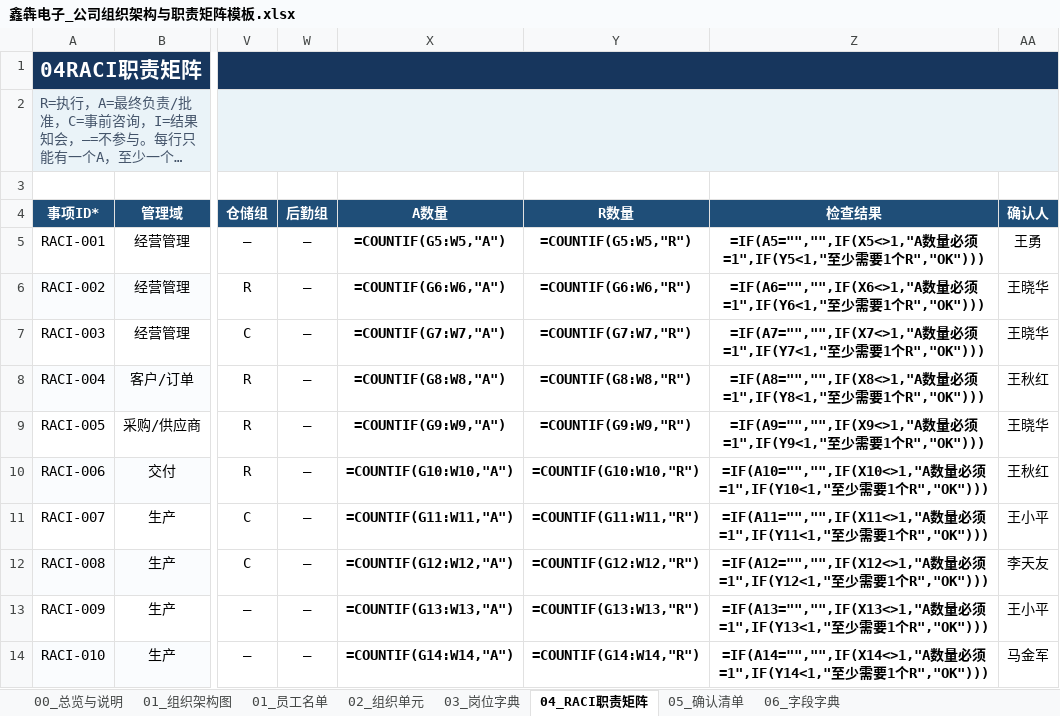
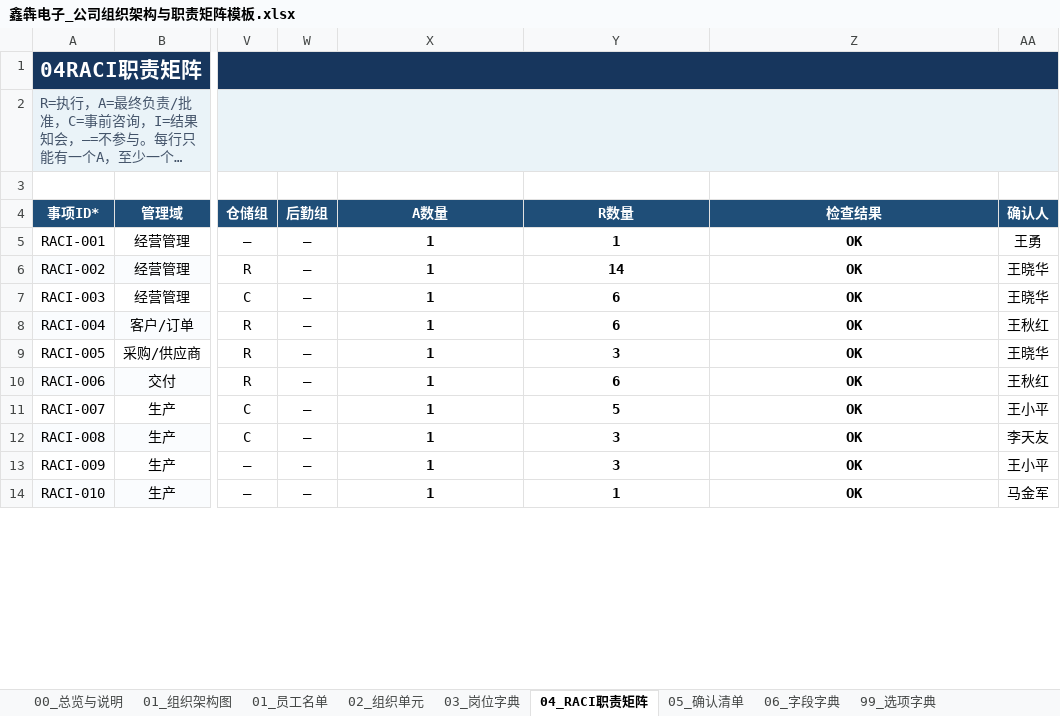
Before and after one commit to wang-minghan/notbook, an Excel workbook: 02_Areas/工作经历/鑫犇电子有限公司/00_公司治理/鑫犇电子_公司组织架构与职责矩阵模板.xlsx, sheet 04_RACI职责矩阵, drawn as a sheet; only a part is shown, gaps mark what is left out; long unchanged cells end in …; values as stored, in another font and other column widths than the file's, no borders; formulas without a stored value are shown as written; conditional formats not drawn; the diff covers the shown part only; the diff names each change by its address in the sheet, - before the commit and + after, or states it on an @@ line.

```diff
--- a/02_Areas/工作经历/鑫犇电子有限公司/00_公司治理/鑫犇电子_公司组织架构与职责矩阵模板.xlsx (sheet 04_RACI职责矩阵)
+++ b/02_Areas/工作经历/鑫犇电子有限公司/00_公司治理/鑫犇电子_公司组织架构与职责矩阵模板.xlsx (sheet 04_RACI职责矩阵)
@@ sheet tab unhidden: 99_选项字典 @@
-X5 (A数量): =COUNTIF(G5:W5,"A")
+X5 (A数量): 1
-Y5 (R数量): =COUNTIF(G5:W5,"R")
+Y5 (R数量): 1
-Z5 (检查结果): =IF(A5="","",IF(X5<>1,"A数量必须=1",IF(Y5<1,"至少需要1个R","OK")))
+Z5 (检查结果): OK
-X6 (A数量): =COUNTIF(G6:W6,"A")
+X6 (A数量): 1
-Y6 (R数量): =COUNTIF(G6:W6,"R")
+Y6 (R数量): 14
-Z6 (检查结果): =IF(A6="","",IF(X6<>1,"A数量必须=1",IF(Y6<1,"至少需要1个R","OK")))
+Z6 (检查结果): OK
-X7 (A数量): =COUNTIF(G7:W7,"A")
+X7 (A数量): 1
-Y7 (R数量): =COUNTIF(G7:W7,"R")
+Y7 (R数量): 6
-Z7 (检查结果): =IF(A7="","",IF(X7<>1,"A数量必须=1",IF(Y7<1,"至少需要1个R","OK")))
+Z7 (检查结果): OK
-X8 (A数量): =COUNTIF(G8:W8,"A")
+X8 (A数量): 1
-Y8 (R数量): =COUNTIF(G8:W8,"R")
+Y8 (R数量): 6
-Z8 (检查结果): =IF(A8="","",IF(X8<>1,"A数量必须=1",IF(Y8<1,"至少需要1个R","OK")))
+Z8 (检查结果): OK
-X9 (A数量): =COUNTIF(G9:W9,"A")
+X9 (A数量): 1
-Y9 (R数量): =COUNTIF(G9:W9,"R")
+Y9 (R数量): 3
-Z9 (检查结果): =IF(A9="","",IF(X9<>1,"A数量必须=1",IF(Y9<1,"至少需要1个R","OK")))
+Z9 (检查结果): OK
-X10 (A数量): =COUNTIF(G10:W10,"A")
+X10 (A数量): 1
-Y10 (R数量): =COUNTIF(G10:W10,"R")
+Y10 (R数量): 6
-Z10 (检查结果): =IF(A10="","",IF(X10<>1,"A数量必须=1",IF(Y10<1,"至少需要1个R","OK")))
+Z10 (检查结果): OK
-X11 (A数量): =COUNTIF(G11:W11,"A")
+X11 (A数量): 1
-Y11 (R数量): =COUNTIF(G11:W11,"R")
+Y11 (R数量): 5
-Z11 (检查结果): =IF(A11="","",IF(X11<>1,"A数量必须=1",IF(Y11<1,"至少需要1个R","OK")))
+Z11 (检查结果): OK
-X12 (A数量): =COUNTIF(G12:W12,"A")
+X12 (A数量): 1
-Y12 (R数量): =COUNTIF(G12:W12,"R")
+Y12 (R数量): 3
-Z12 (检查结果): =IF(A12="","",IF(X12<>1,"A数量必须=1",IF(Y12<1,"至少需要1个R","OK")))
+Z12 (检查结果): OK
-X13 (A数量): =COUNTIF(G13:W13,"A")
+X13 (A数量): 1
-Y13 (R数量): =COUNTIF(G13:W13,"R")
+Y13 (R数量): 3
-Z13 (检查结果): =IF(A13="","",IF(X13<>1,"A数量必须=1",IF(Y13<1,"至少需要1个R","OK")))
+Z13 (检查结果): OK
-X14 (A数量): =COUNTIF(G14:W14,"A")
+X14 (A数量): 1
-Y14 (R数量): =COUNTIF(G14:W14,"R")
+Y14 (R数量): 1
-Z14 (检查结果): =IF(A14="","",IF(X14<>1,"A数量必须=1",IF(Y14<1,"至少需要1个R","OK")))
+Z14 (检查结果): OK
```
Also changed, not shown: 58 removed rows and 42 edited cells elsewhere in this sheet, sheet 00_总览与说明, other sheet tabs, charts or pictures, 02_Areas/工作经历/鑫犇电子有限公司/01_生产部/生产车间/生产与物料模板.xlsx, 02_Areas/工作经历/鑫犇电子有限公司/02_品质部/质量管理与检验模板.xlsx, 51 other files.
